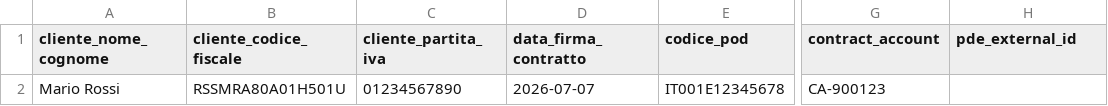
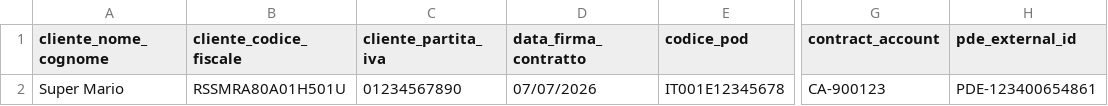
Before and after one commit to AndreaBrunoo/docbridge, a CSV file: Documenti/CSV/6.csv (was Documenti/CSV/1783668671913_senza_PDE.csv), drawn as a sheet; only a part is shown, gaps mark what is left out; the diff names each change by its address in the sheet, - before the commit and + after, or states it on an @@ line.

```diff
--- a/Documenti/CSV/1783668671913_senza_PDE.csv
+++ b/Documenti/CSV/6.csv
-A2 (cliente_nome_cognome): Mario Rossi
+A2 (cliente_nome_cognome): Super Mario
-D2 (data_firma_contratto): 2026-07-07
+D2 (data_firma_contratto): 07/07/2026
-H2 (pde_external_id): (empty)
+H2 (pde_external_id): PDE-123400654861
```
Also changed, not shown: 19 other files.
